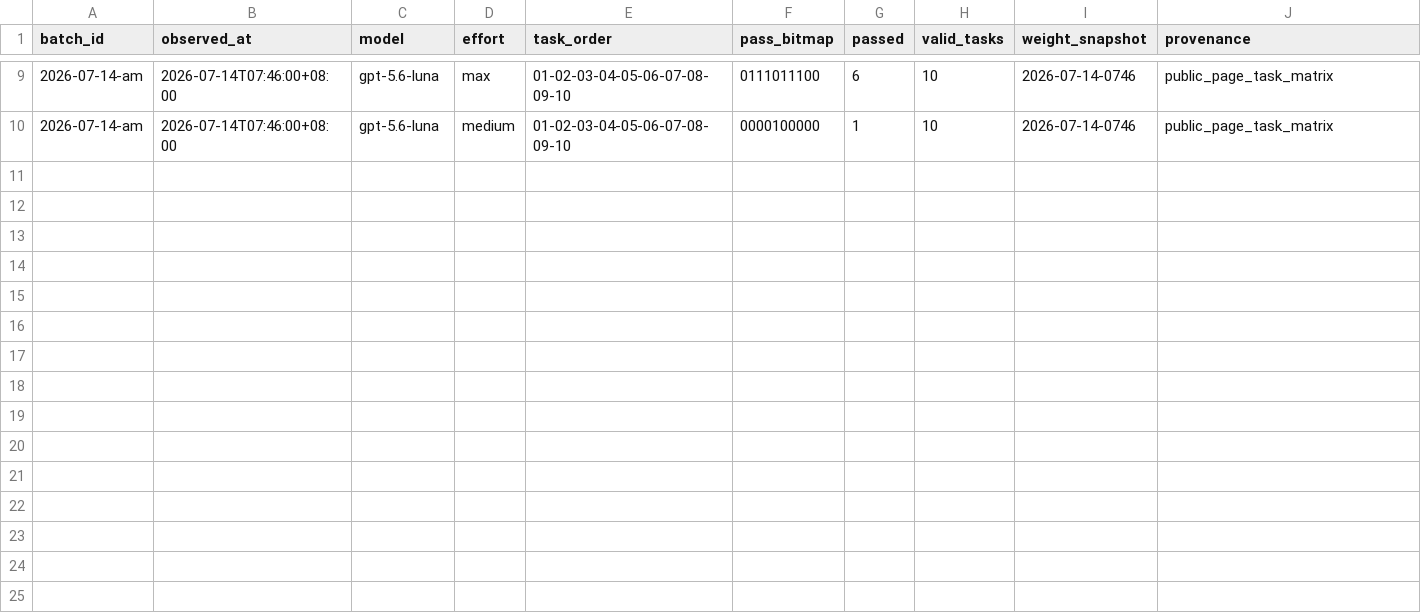
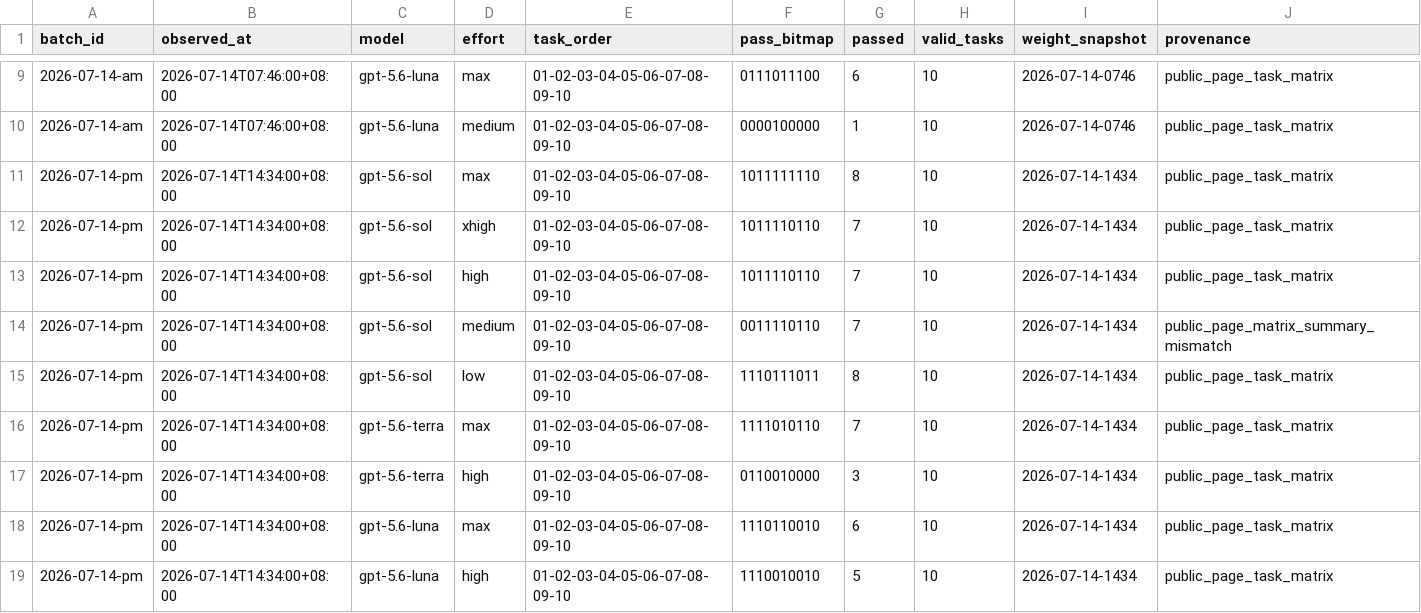
Before and after one commit to Lurk6725/codex-5.6-model-radar-, a CSV file: data/history/task_matrices.csv, drawn as a sheet; only a part is shown, gaps mark what is left out; rows hold the shown columns only; the diff names each change by its address in the sheet, - before the commit and + after, or states it on an @@ line.

Commit message:
data: add 2026-07-14 PM task matrix

```diff
--- a/data/history/task_matrices.csv
+++ b/data/history/task_matrices.csv
+row 11: 2026-07-14-pm | 2026-07-14T14:34:00+08:00 | gpt-5.6-sol | max | 01-02-03-04-05-06-07-08-09-10 | 1011111110 | 8 | 10 | 2026-07-14-1434 | public_page_task_matrix
+row 12: 2026-07-14-pm | 2026-07-14T14:34:00+08:00 | gpt-5.6-sol | xhigh | 01-02-03-04-05-06-07-08-09-10 | 1011110110 | 7 | 10 | 2026-07-14-1434 | public_page_task_matrix
+row 13: 2026-07-14-pm | 2026-07-14T14:34:00+08:00 | gpt-5.6-sol | high | 01-02-03-04-05-06-07-08-09-10 | 1011110110 | 7 | 10 | 2026-07-14-1434 | public_page_task_matrix
+row 14: 2026-07-14-pm | 2026-07-14T14:34:00+08:00 | gpt-5.6-sol | medium | 01-02-03-04-05-06-07-08-09-10 | 0011110110 | 7 | 10 | 2026-07-14-1434 | public_page_matrix_summary_mismatch
+row 15: 2026-07-14-pm | 2026-07-14T14:34:00+08:00 | gpt-5.6-sol | low | 01-02-03-04-05-06-07-08-09-10 | 1110111011 | 8 | 10 | 2026-07-14-1434 | public_page_task_matrix
+row 16: 2026-07-14-pm | 2026-07-14T14:34:00+08:00 | gpt-5.6-terra | max | 01-02-03-04-05-06-07-08-09-10 | 1111010110 | 7 | 10 | 2026-07-14-1434 | public_page_task_matrix
+row 17: 2026-07-14-pm | 2026-07-14T14:34:00+08:00 | gpt-5.6-terra | high | 01-02-03-04-05-06-07-08-09-10 | 0110010000 | 3 | 10 | 2026-07-14-1434 | public_page_task_matrix
+row 18: 2026-07-14-pm | 2026-07-14T14:34:00+08:00 | gpt-5.6-luna | max | 01-02-03-04-05-06-07-08-09-10 | 1110110010 | 6 | 10 | 2026-07-14-1434 | public_page_task_matrix
+row 19: 2026-07-14-pm | 2026-07-14T14:34:00+08:00 | gpt-5.6-luna | high | 01-02-03-04-05-06-07-08-09-10 | 1110010010 | 5 | 10 | 2026-07-14-1434 | public_page_task_matrix
```
